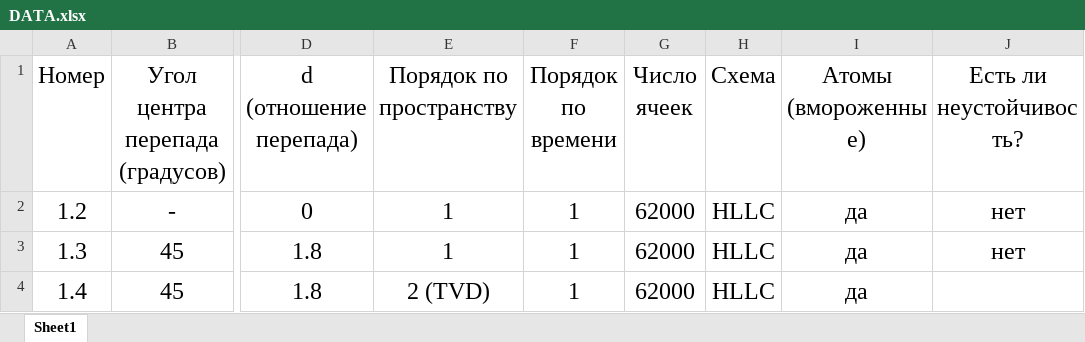
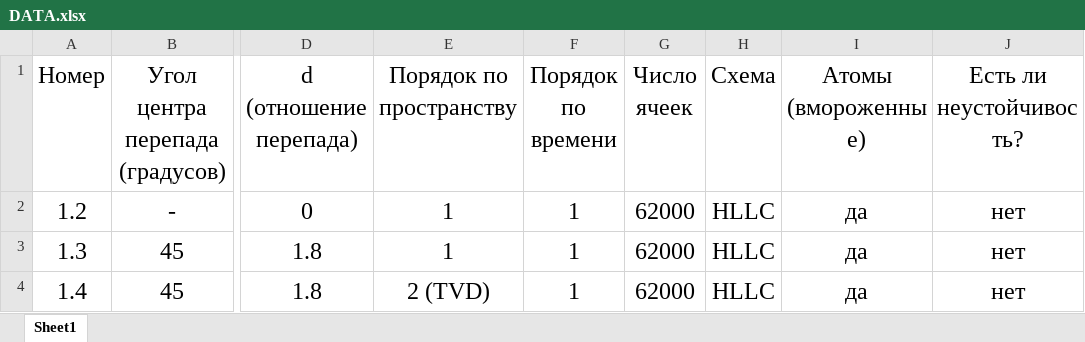
Before and after one commit to SergeyMSU/SET, an Excel workbook: DATA.xlsx, sheet Sheet1, drawn as a sheet; only a part is shown, gaps mark what is left out; values as stored, in another font and other column widths than the file's, no borders; the diff names each change by its address in the sheet, - before the commit and + after, or states it on an @@ line.

```diff
--- a/DATA.xlsx (sheet Sheet1)
+++ b/DATA.xlsx (sheet Sheet1)
-J4 (Есть ли неустойчивость?): (empty)
+J4 (Есть ли неустойчивость?): нет
```
Also changed, not shown: 2 other files.
